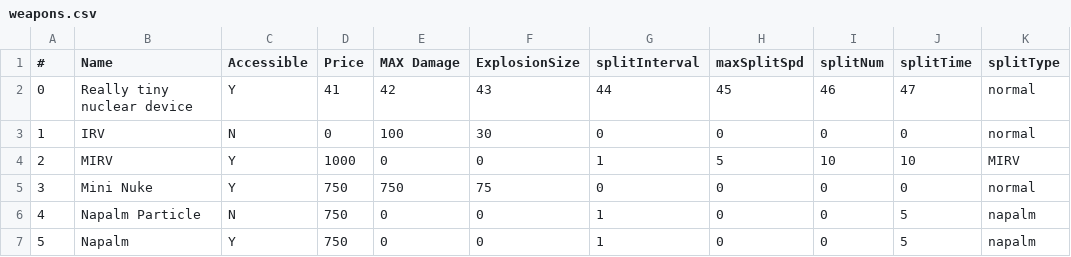
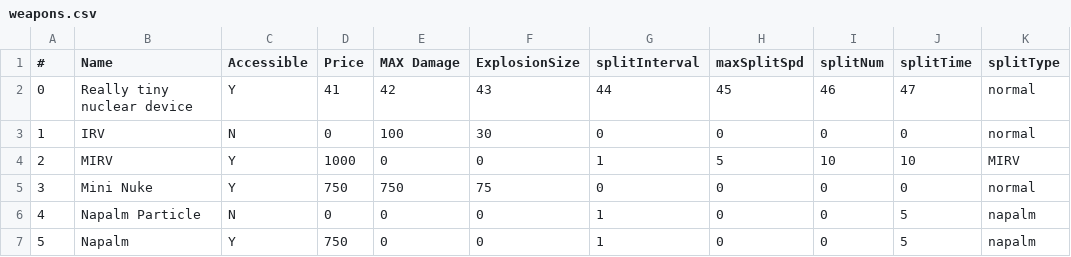
Before and after one commit to ianjfrosst/Blackened-Soil, a CSV file: weapons.csv, drawn as a sheet; only a part is shown; the diff names each change by its address in the sheet, - before the commit and + after, or states it on an @@ line.

Commit message:
asdf

```diff
--- a/weapons.csv
+++ b/weapons.csv
-D6 (Price): 750
+D6 (Price): 0
```
